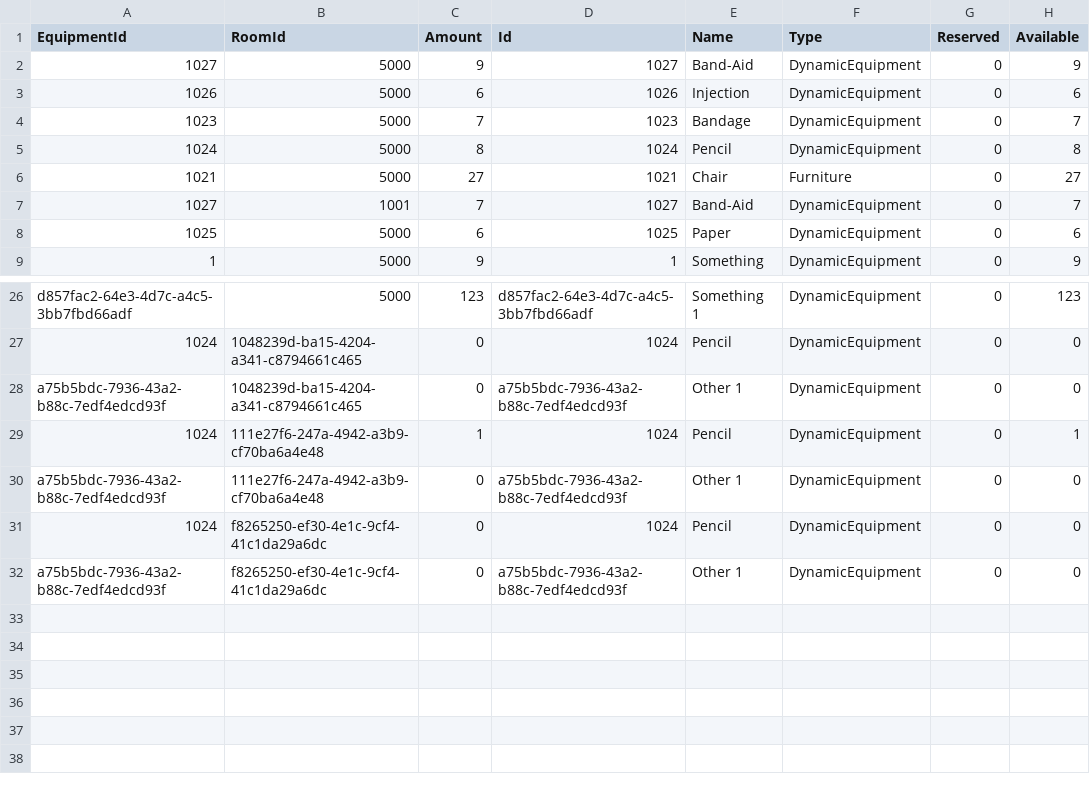
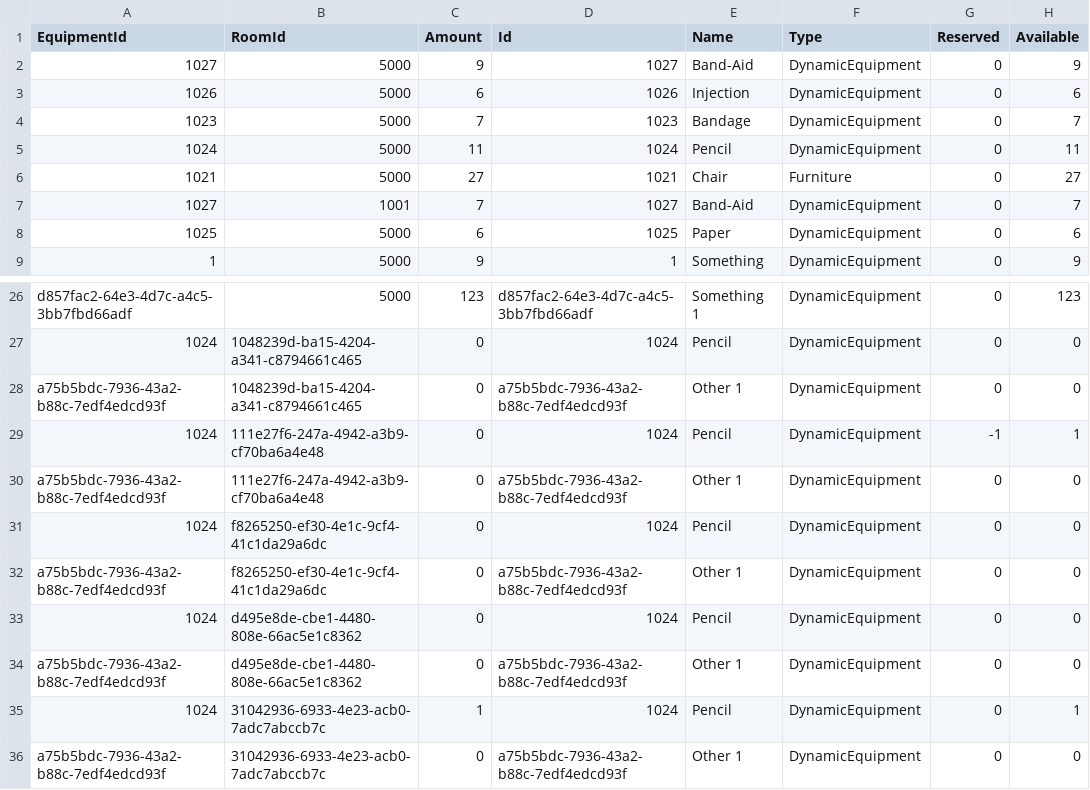
Before and after one commit to BulatovicBalsa/sims-project, a CSV file: Hospital/Data/equipmentItems.csv, drawn as a sheet; only a part is shown, gaps mark what is left out.

```diff
--- a/Hospital/Data/equipmentItems.csv
+++ b/Hospital/Data/equipmentItems.csv
@@ -4,3 +4,3 @@ EquipmentId,RoomId,Amount,Id,Name,Type,Reserved,Available
 1023,5000,7,1023,Bandage,DynamicEquipment,0,7
-1024,5000,8,1024,Pencil,DynamicEquipment,0,8
+1024,5000,11,1024,Pencil,DynamicEquipment,0,11
 1021,5000,27,1021,Chair,Furniture,0,27
@@ -28,3 +28,3 @@ d857fac2-64e3-4d7c-a4c5-3bb7fbd66adf,5000,123,d857fac2-64e3-4d7c-a4c5-3bb7fbd66a
 a75b5bdc-7936-43a2-b88c-7edf4edcd93f,1048239d-ba15-4204-a341-c8794661c465,0,a75b5bdc-7936-43a2-b88c-7edf4edcd93f,Other 1,DynamicEquipment,0,0
-1024,111e27f6-247a-4942-a3b9-cf70ba6a4e48,1,1024,Pencil,DynamicEquipment,0,1
+1024,111e27f6-247a-4942-a3b9-cf70ba6a4e48,0,1024,Pencil,DynamicEquipment,-1,1
 a75b5bdc-7936-43a2-b88c-7edf4edcd93f,111e27f6-247a-4942-a3b9-cf70ba6a4e48,0,a75b5bdc-7936-43a2-b88c-7edf4edcd93f,Other 1,DynamicEquipment,0,0
@@ -32 +32,5 @@ a75b5bdc-7936-43a2-b88c-7edf4edcd93f,111e27f6-247a-4942-a3b9-cf70ba6a4e48,0,a75b
 a75b5bdc-7936-43a2-b88c-7edf4edcd93f,f8265250-ef30-4e1c-9cf4-41c1da29a6dc,0,a75b5bdc-7936-43a2-b88c-7edf4edcd93f,Other 1,DynamicEquipment,0,0
+1024,d495e8de-cbe1-4480-808e-66ac5e1c8362,0,1024,Pencil,DynamicEquipment,0,0
+a75b5bdc-7936-43a2-b88c-7edf4edcd93f,d495e8de-cbe1-4480-808e-66ac5e1c8362,0,a75b5bdc-7936-43a2-b88c-7edf4edcd93f,Other 1,DynamicEquipment,0,0
+1024,31042936-6933-4e23-acb0-7adc7abccb7c,1,1024,Pencil,DynamicEquipment,0,1
+a75b5bdc-7936-43a2-b88c-7edf4edcd93f,31042936-6933-4e23-acb0-7adc7abccb7c,0,a75b5bdc-7936-43a2-b88c-7edf4edcd93f,Other 1,DynamicEquipment,0,0
```
Also changed, not shown: Hospital/Data/messages.csv, 1 other file.
